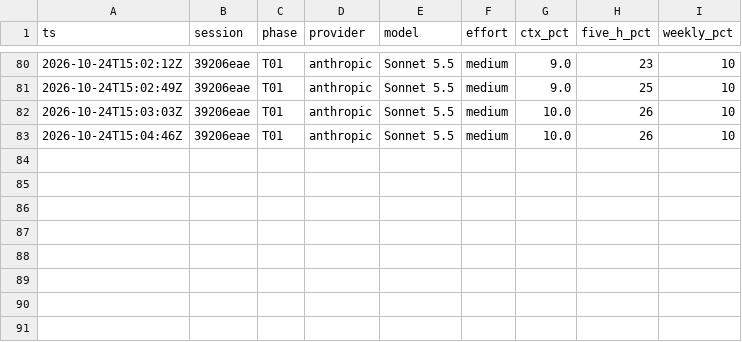
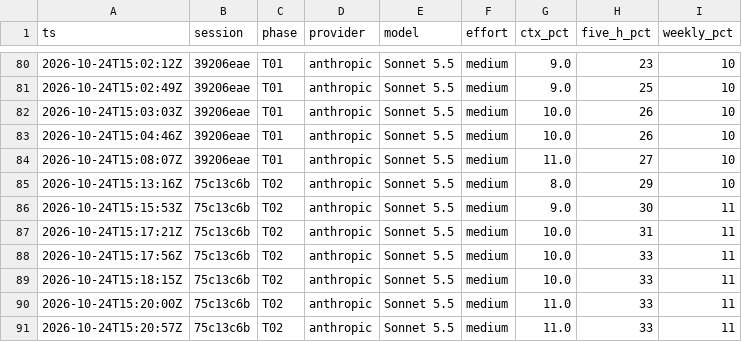
Before and after one commit to andrew-vera26/iphs400-mp2-cms, a CSV file: notes/usage-ledger.csv, drawn as a sheet; only a part is shown, gaps mark what is left out.

Commit message:
T02: Account management
Admins can list Accounts, create one (email, name, class year, role,
initial password), change a role, Deactivate an Account and set a new
password. Deactivating or demoting the last active Admin is refused.
There is no Reactivate. Every Account route is Admin only and carries
CSRF; the Account routes are added to the Editor-on-Admin-only table.

Closes #3

```diff
--- a/notes/usage-ledger.csv
+++ b/notes/usage-ledger.csv
@@ -83 +83,9 @@ ts,session,phase,provider,model,effort,ctx_pct,five_h_pct,weekly_pct
 2026-10-24T15:04:46Z,39206eae,T01,anthropic,Sonnet 5.5,medium,10.0,26,10
+2026-10-24T15:08:07Z,39206eae,T01,anthropic,Sonnet 5.5,medium,11.0,27,10
+2026-10-24T15:13:16Z,75c13c6b,T02,anthropic,Sonnet 5.5,medium,8.0,29,10
+2026-10-24T15:15:53Z,75c13c6b,T02,anthropic,Sonnet 5.5,medium,9.0,30,11
+2026-10-24T15:17:21Z,75c13c6b,T02,anthropic,Sonnet 5.5,medium,10.0,31,11
+2026-10-24T15:17:56Z,75c13c6b,T02,anthropic,Sonnet 5.5,medium,10.0,33,11
+2026-10-24T15:18:15Z,75c13c6b,T02,anthropic,Sonnet 5.5,medium,10.0,33,11
+2026-10-24T15:20:00Z,75c13c6b,T02,anthropic,Sonnet 5.5,medium,11.0,33,11
+2026-10-24T15:20:57Z,75c13c6b,T02,anthropic,Sonnet 5.5,medium,11.0,33,11
```
Also changed, not shown: 8 other files.
